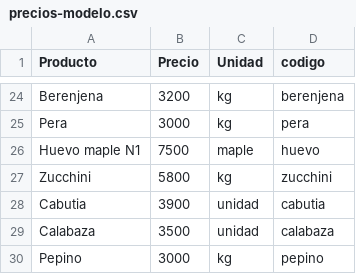
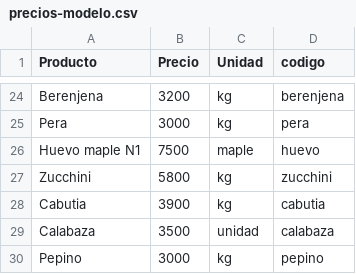
Before and after one commit to Tomiolmedo97/Oltre-Frutti, a CSV file: public/precios-modelo.csv, drawn as a sheet; only a part is shown, gaps mark what is left out.

```diff
--- a/public/precios-modelo.csv
+++ b/public/precios-modelo.csv
@@ -27,3 +27,3 @@ Huevo maple N1,7500,maple,huevo
 Zucchini,5800,kg,zucchini
-Cabutia,3900,unidad,cabutia
+Cabutia,3900,kg,cabutia
 Calabaza,3500,unidad,calabaza
```
Also changed, not shown: 1 other file.
